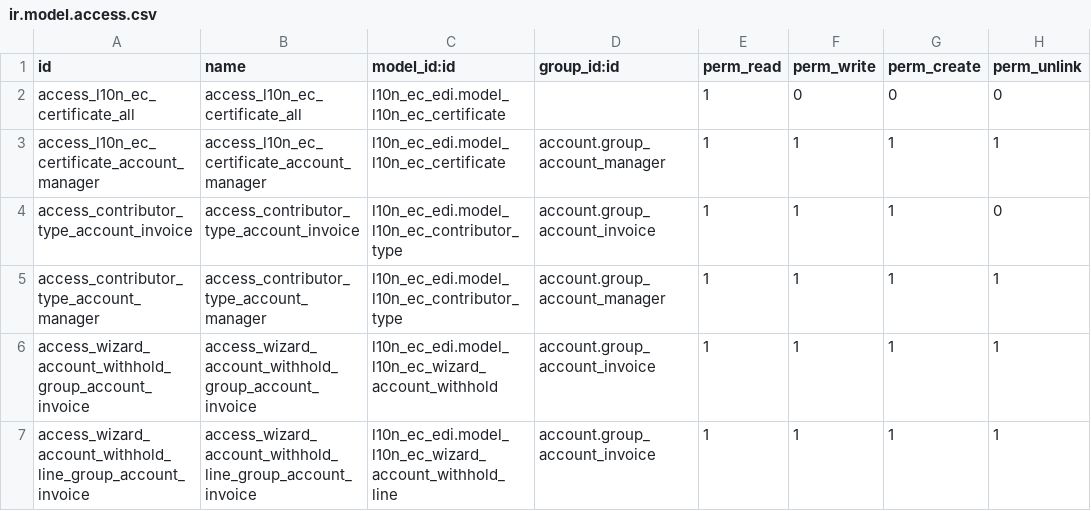
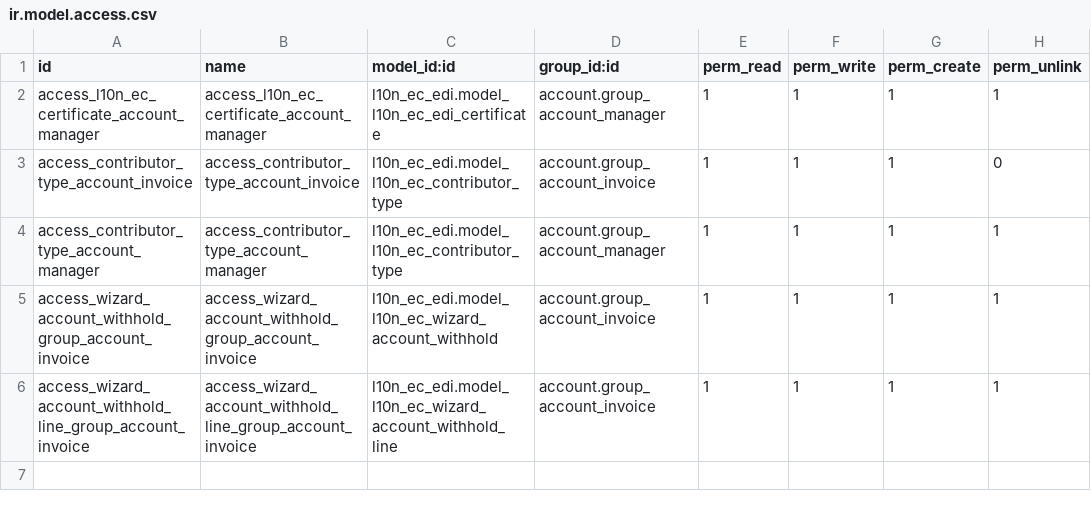
Before and after one commit to marco1esparza/l10n_ec, a CSV file: l10n_ec_edi/security/ir.model.access.csv, drawn as a sheet.

```diff
--- a/l10n_ec_edi/security/ir.model.access.csv
+++ b/l10n_ec_edi/security/ir.model.access.csv
@@ -1,4 +1,3 @@
 "id","name","model_id:id","group_id:id","perm_read","perm_write","perm_create","perm_unlink"
-"access_l10n_ec_certificate_all","access_l10n_ec_certificate_all","l10n_ec_edi.model_l10n_ec_certificate",,1,0,0,0
-"access_l10n_ec_certificate_account_manager","access_l10n_ec_certificate_account_manager","l10n_ec_edi.model_l10n_ec_certificate","account.group_account_manager",1,1,1,1
+"access_l10n_ec_certificate_account_manager","access_l10n_ec_certificate_account_manager","l10n_ec_edi.model_l10n_ec_edi_certificate","account.group_account_manager",1,1,1,1
 "access_contributor_type_account_invoice","access_contributor_type_account_invoice","l10n_ec_edi.model_l10n_ec_contributor_type","account.group_account_invoice",1,1,1,0
```
Also changed, not shown: 16 other files.
